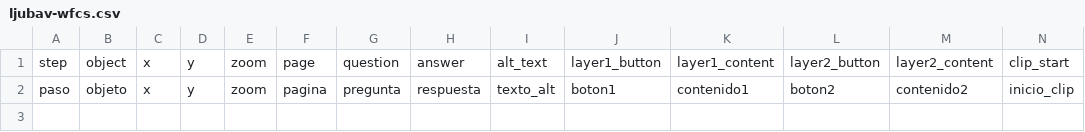
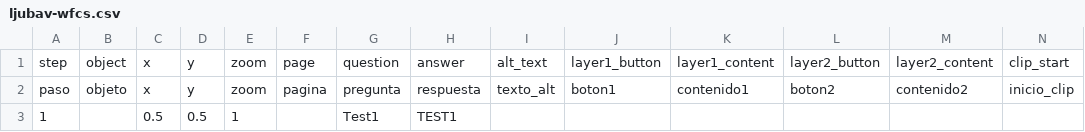
Before and after one commit to AndreeaCoro/love, a CSV file: telar-content/spreadsheets/ljubav-wfcs.csv, drawn as a sheet; only a part is shown; rows hold the shown columns only; the diff names each change by its address in the sheet, - before the commit and + after, or states it on an @@ line.

Commit message:
Add 1 object
+ Object: Test discussion questions

Published via Telar Compositor

```diff
--- a/telar-content/spreadsheets/ljubav-wfcs.csv
+++ b/telar-content/spreadsheets/ljubav-wfcs.csv
+row 3: 1 |  | 0.5 | 0.5 | 1 |  | Test1 | TEST1
```
Also changed, not shown: telar-content/spreadsheets/objects.csv, 1 other file.
